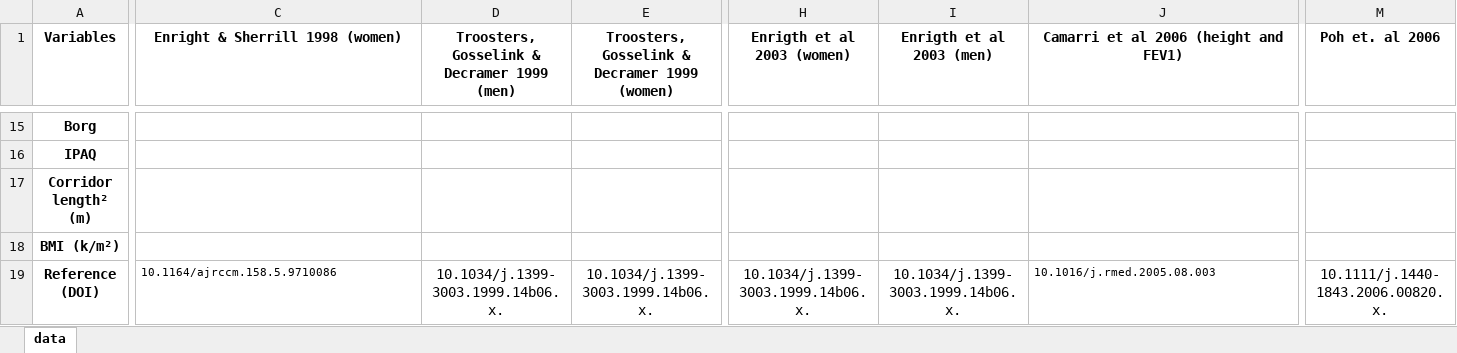
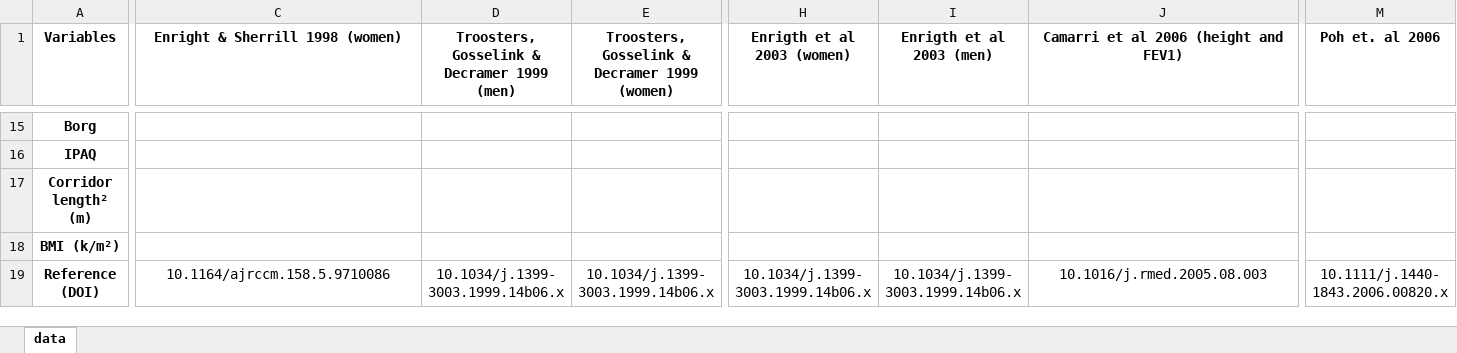
Before and after one commit to ppgcr-unisuam/6MWT, an Excel workbook: 0208 Aggregation published models.xlsx, sheet data, drawn as a sheet; only a part is shown, gaps mark what is left out; values as stored, in another font and other column widths than the file's, no borders; the diff covers the shown part only; the diff names each change by its address in the sheet, - before the commit and + after, or states it on an @@ line.

```diff
--- a/0208 Aggregation published models.xlsx (sheet data)
+++ b/0208 Aggregation published models.xlsx (sheet data)
@@ C19 text size: larger, alignment: left → center @@
-D19: 10.1034/j.1399-3003.1999.14b06.x.
+D19: 10.1034/j.1399-3003.1999.14b06.x
-E19: 10.1034/j.1399-3003.1999.14b06.x.
+E19: 10.1034/j.1399-3003.1999.14b06.x
-H19 (Enrigth et al 2003 (women)): 10.1034/j.1399-3003.1999.14b06.x.
+H19 (Enrigth et al 2003 (women)): 10.1034/j.1399-3003.1999.14b06.x
-I19 (Enrigth et al 2003 (men)): 10.1034/j.1399-3003.1999.14b06.x.
+I19 (Enrigth et al 2003 (men)): 10.1034/j.1399-3003.1999.14b06.x
@@ J19 text size: larger, alignment: left → center @@
-M19 (Poh et. al 2006): 10.1111/j.1440-1843.2006.00820.x.
+M19 (Poh et. al 2006): 10.1111/j.1440-1843.2006.00820.x
```
Also changed, not shown: 3 edited cells elsewhere in this sheet, 1 other file.
